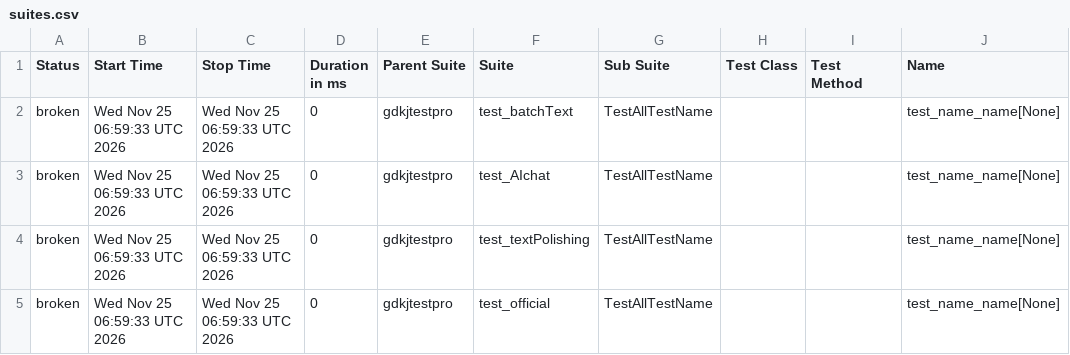
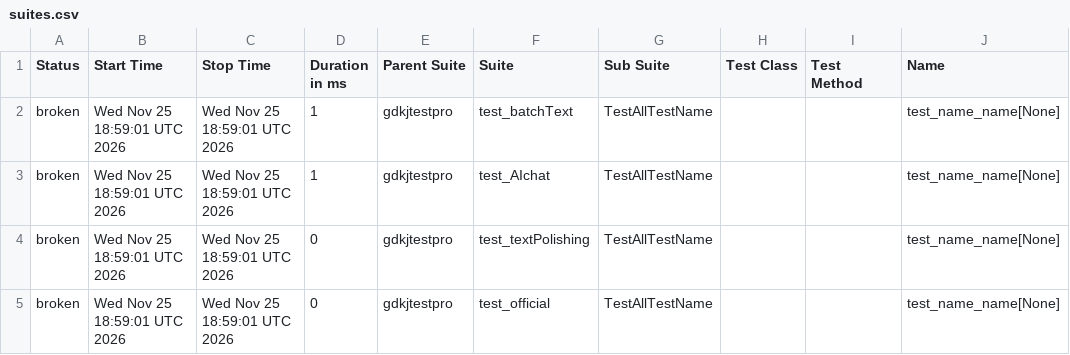
Before and after one commit to cmd-is-xka/gdkj, a CSV file: data/suites.csv, drawn as a sheet; only a part is shown; the diff names each change by its address in the sheet, - before the commit and + after, or states it on an @@ line.

```diff
--- a/data/suites.csv
+++ b/data/suites.csv
-B2:B5 (Start Time): Wed Nov 25 06:59:33 UTC 2026
+B2:B5 (Start Time): Wed Nov 25 18:59:01 UTC 2026
-C2:C5 (Stop Time): Wed Nov 25 06:59:33 UTC 2026
+C2:C5 (Stop Time): Wed Nov 25 18:59:01 UTC 2026
-D2:D3 (Duration in ms): 0
+D2:D3 (Duration in ms): 1
```
Also changed, not shown: 21 other files.
